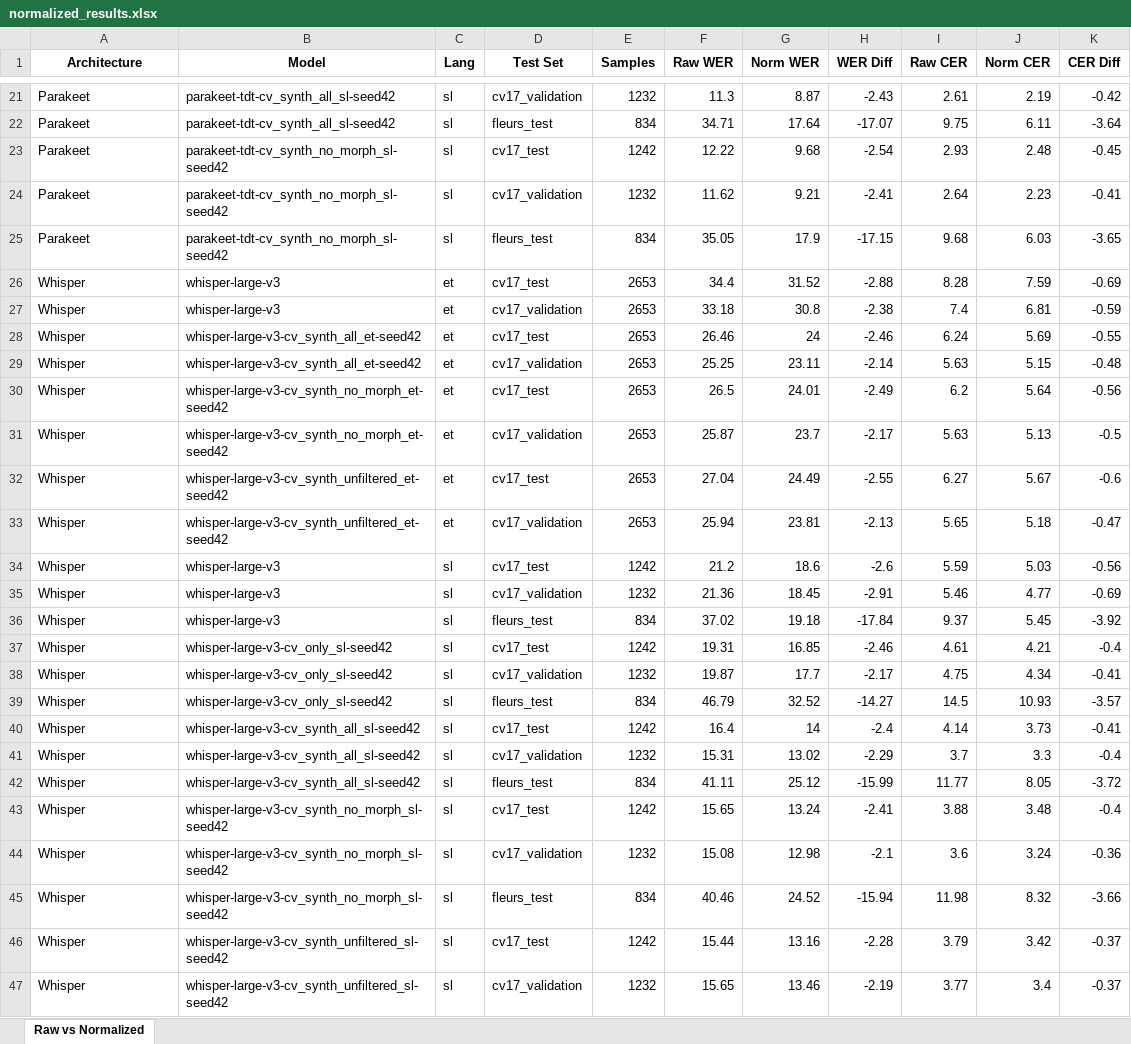
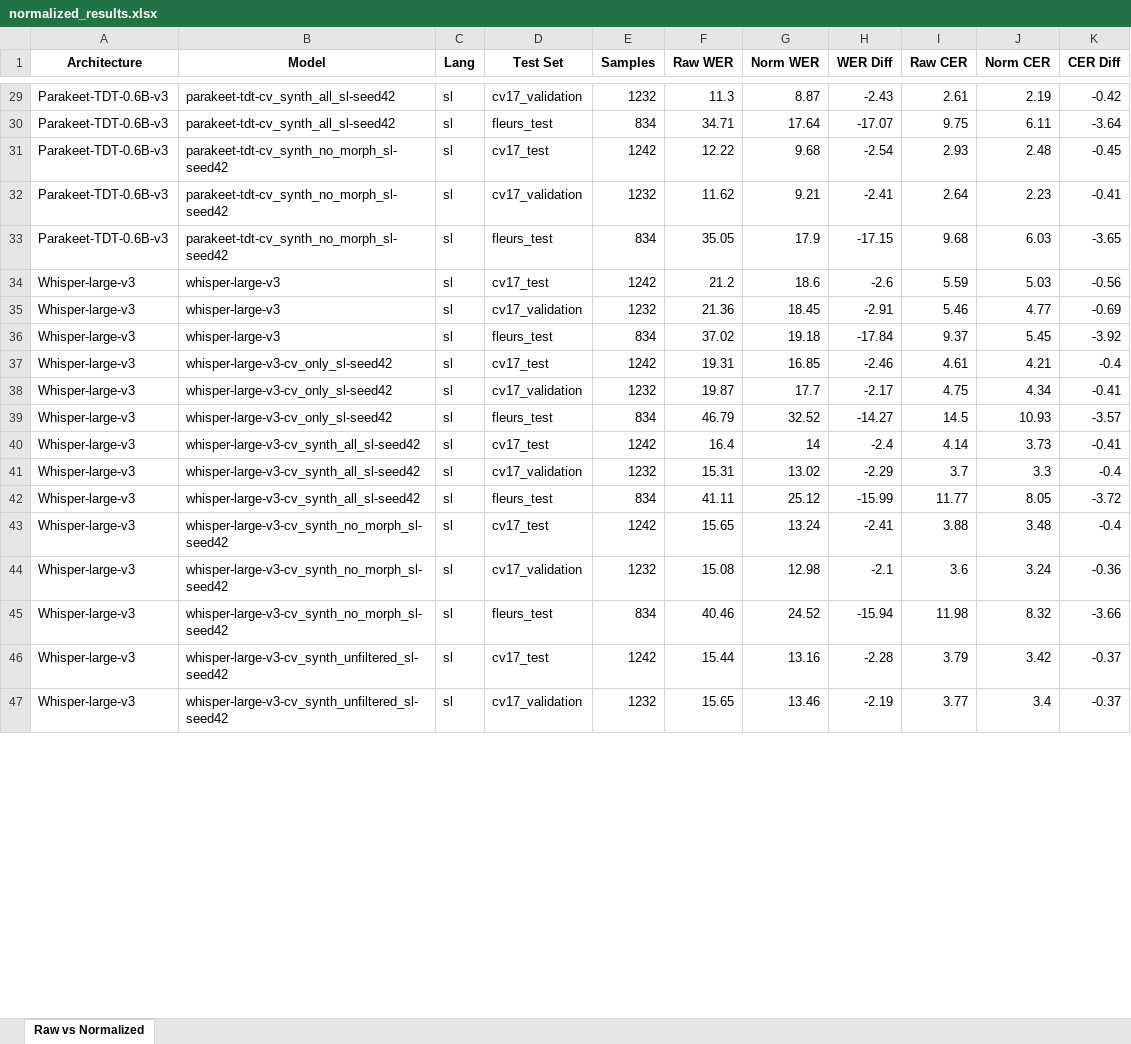
Before and after one commit to yuriyvnv/TTS-Augmented-ASR, an Excel workbook: results/normalized_results.xlsx, sheet Raw vs Normalized, drawn as a sheet; only a part is shown, gaps mark what is left out; values as stored, in another font and other column widths than the file's, no borders; removed rows and columns are numbered as before the commit, all else as after; the diff covers the shown part only; the diff names each change by its address in the sheet, - before the commit and + after, or states it on an @@ line.

```diff
--- a/results/normalized_results.xlsx (sheet Raw vs Normalized)
+++ b/results/normalized_results.xlsx (sheet Raw vs Normalized)
-A29:A33 (Architecture): Parakeet
+A29:A33 (Architecture): Parakeet-TDT-0.6B-v3
-row 26: Whisper | whisper-large-v3 | et | cv17_test | 2653 | 34.4 | 31.52 | -2.88 | 8.28 | 7.59 | -0.69
-row 27: Whisper | whisper-large-v3 | et | cv17_validation | 2653 | 33.18 | 30.8 | -2.38 | 7.4 | 6.81 | -0.59
-row 28: Whisper | whisper-large-v3-cv_synth_all_et-seed42 | et | cv17_test | 2653 | 26.46 | 24 | -2.46 | 6.24 | 5.69 | -0.55
-row 29: Whisper | whisper-large-v3-cv_synth_all_et-seed42 | et | cv17_validation | 2653 | 25.25 | 23.11 | -2.14 | 5.63 | 5.15 | -0.48
-row 30: Whisper | whisper-large-v3-cv_synth_no_morph_et-seed42 | et | cv17_test | 2653 | 26.5 | 24.01 | -2.49 | 6.2 | 5.64 | -0.56
-row 31: Whisper | whisper-large-v3-cv_synth_no_morph_et-seed42 | et | cv17_validation | 2653 | 25.87 | 23.7 | -2.17 | 5.63 | 5.13 | -0.5
-row 32: Whisper | whisper-large-v3-cv_synth_unfiltered_et-seed42 | et | cv17_test | 2653 | 27.04 | 24.49 | -2.55 | 6.27 | 5.67 | -0.6
-row 33: Whisper | whisper-large-v3-cv_synth_unfiltered_et-seed42 | et | cv17_validation | 2653 | 25.94 | 23.81 | -2.13 | 5.65 | 5.18 | -0.47
-A34:A47 (Architecture): Whisper
+A34:A47 (Architecture): Whisper-large-v3
```
Also changed, not shown: 8 added rows and 20 edited cells elsewhere in this sheet, 27 other files.
